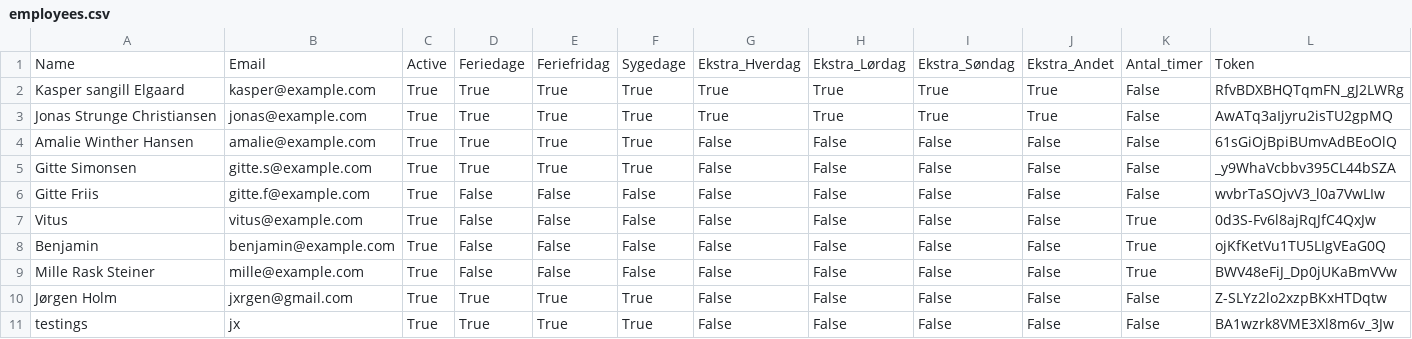
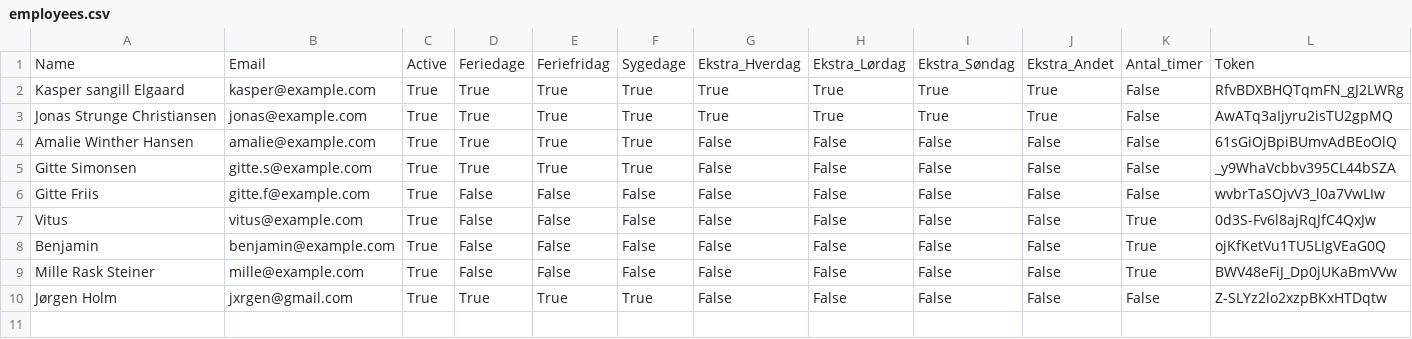
Before and after one commit to jxrgen/timeregnskab, a CSV file: employees.csv, drawn as a sheet; the diff names each change by its address in the sheet, - before the commit and + after, or states it on an @@ line.

Commit message:
Opdateret medarbejdere

```diff
--- a/employees.csv
+++ b/employees.csv
-row 11: testings | jx | True | True | True | True | False | False | False | False | False | BA1wzrk8VME3Xl8m6v_3Jw
```
